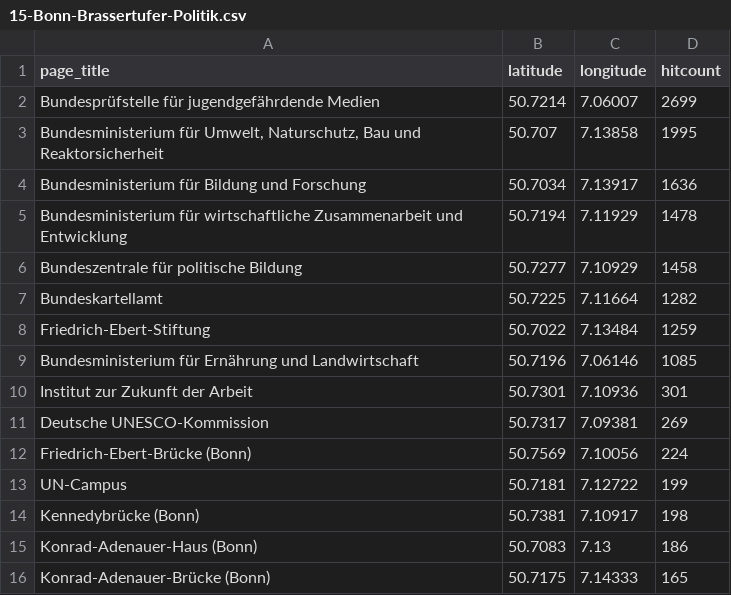
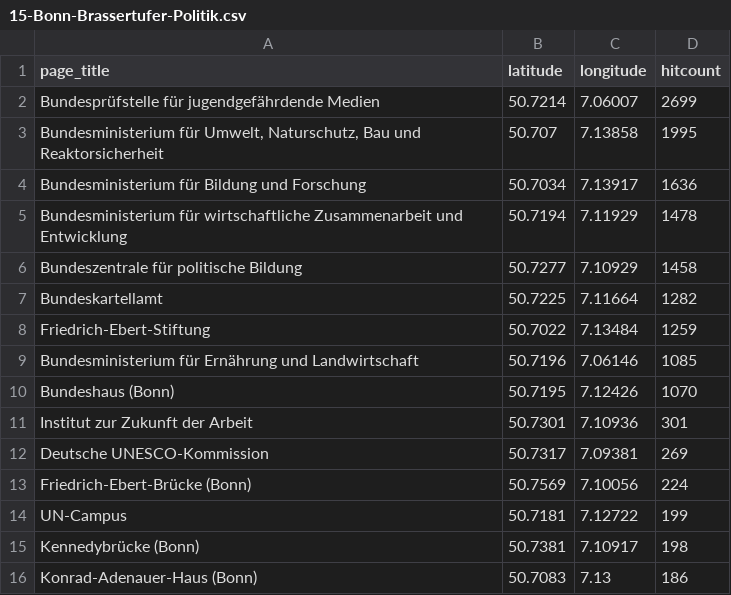
Before and after one commit to wmde/MSWissenschaft, a CSV file: pois/editedpois/15-Bonn-Brassertufer-Politik.csv, drawn as a sheet; only a part is shown; the shorter side is filled out with more unchanged rows.

Commit message:
Update 15-Bonn-Brassertufer-Politik.csv

```diff
--- a/pois/editedpois/15-Bonn-Brassertufer-Politik.csv
+++ b/pois/editedpois/15-Bonn-Brassertufer-Politik.csv
@@ -9,2 +9,3 @@ Friedrich-Ebert-Stiftung,50.7022,7.13484,1259
 Bundesministerium für Ernährung und Landwirtschaft,50.7196,7.06146,1085
+Bundeshaus (Bonn),50.7195,7.12426,1070
 Institut zur Zukunft der Arbeit,50.7301,7.10936,301
```
